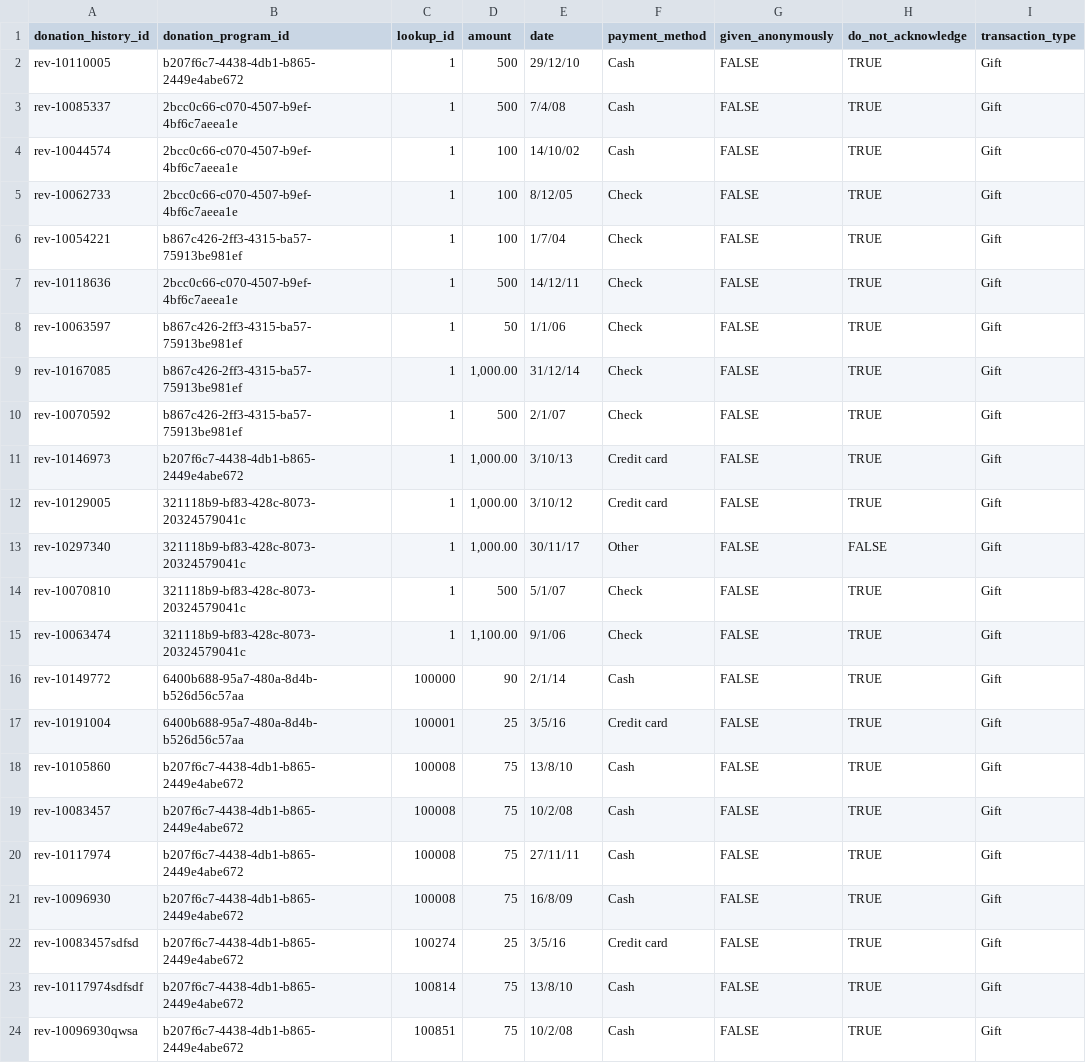
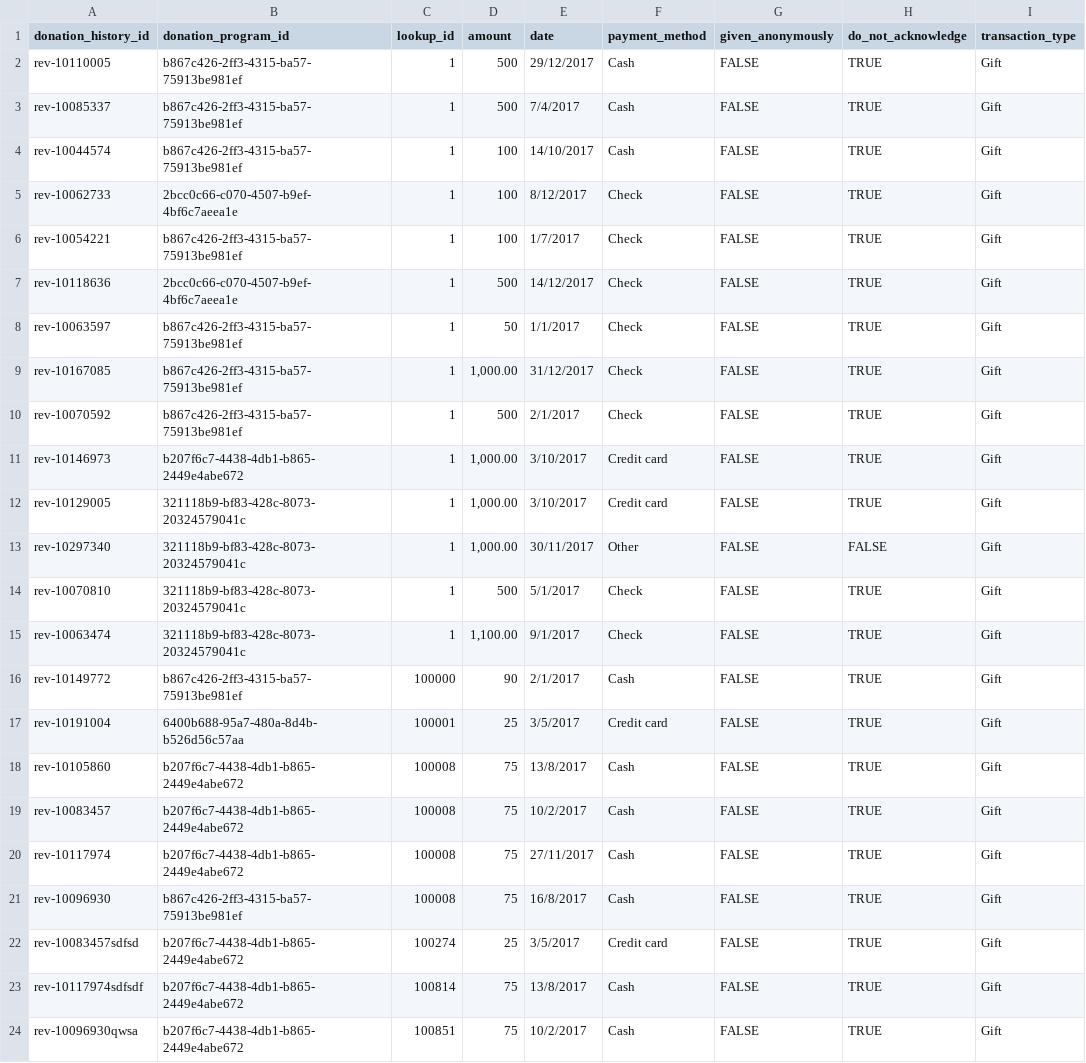
Before and after one commit to gyao852/phipps_db_visualizer, a CSV file: public/donation_history.csv, drawn as a sheet.

```diff
--- a/public/donation_history.csv
+++ b/public/donation_history.csv
@@ -1,24 +1,24 @@
 donation_history_id,donation_program_id,lookup_id,amount,date,payment_method,given_anonymously,do_not_acknowledge,transaction_type
-rev-10110005,b207f6c7-4438-4db1-b865-2449e4abe672,1,500,29/12/10,Cash,FALSE,TRUE,Gift
-rev-10085337,2bcc0c66-c070-4507-b9ef-4bf6c7aeea1e,1,500,7/4/08,Cash,FALSE,TRUE,Gift
-rev-10044574,2bcc0c66-c070-4507-b9ef-4bf6c7aeea1e,1,100,14/10/02,Cash,FALSE,TRUE,Gift
-rev-10062733,2bcc0c66-c070-4507-b9ef-4bf6c7aeea1e,1,100,8/12/05,Check,FALSE,TRUE,Gift
-rev-10054221,b867c426-2ff3-4315-ba57-75913be981ef,1,100,1/7/04,Check,FALSE,TRUE,Gift
-rev-10118636,2bcc0c66-c070-4507-b9ef-4bf6c7aeea1e,1,500,14/12/11,Check,FALSE,TRUE,Gift
-rev-10063597,b867c426-2ff3-4315-ba57-75913be981ef,1,50,1/1/06,Check,FALSE,TRUE,Gift
-rev-10167085,b867c426-2ff3-4315-ba57-75913be981ef,1,"1,000.00",31/12/14,Check,FALSE,TRUE,Gift
-rev-10070592,b867c426-2ff3-4315-ba57-75913be981ef,1,500,2/1/07,Check,FALSE,TRUE,Gift
-rev-10146973,b207f6c7-4438-4db1-b865-2449e4abe672,1,"1,000.00",3/10/13,Credit card,FALSE,TRUE,Gift
-rev-10129005,321118b9-bf83-428c-8073-20324579041c,1,"1,000.00",3/10/12,Credit card,FALSE,TRUE,Gift
-rev-10297340,321118b9-bf83-428c-8073-20324579041c,1,"1,000.00",30/11/17,Other,FALSE,FALSE,Gift
-rev-10070810,321118b9-bf83-428c-8073-20324579041c,1,500,5/1/07,Check,FALSE,TRUE,Gift
-rev-10063474,321118b9-bf83-428c-8073-20324579041c,1,"1,100.00",9/1/06,Check,FALSE,TRUE,Gift
-rev-10149772,6400b688-95a7-480a-8d4b-b526d56c57aa,100000,90,2/1/14,Cash,FALSE,TRUE,Gift
-rev-10191004,6400b688-95a7-480a-8d4b-b526d56c57aa,100001,25,3/5/16,Credit card,FALSE,TRUE,Gift
-rev-10105860,b207f6c7-4438-4db1-b865-2449e4abe672,100008,75,13/8/10,Cash,FALSE,TRUE,Gift
-rev-10083457,b207f6c7-4438-4db1-b865-2449e4abe672,100008,75,10/2/08,Cash,FALSE,TRUE,Gift
-rev-10117974,b207f6c7-4438-4db1-b865-2449e4abe672,100008,75,27/11/11,Cash,FALSE,TRUE,Gift
-rev-10096930,b207f6c7-4438-4db1-b865-2449e4abe672,100008,75,16/8/09,Cash,FALSE,TRUE,Gift
-rev-10083457sdfsd,b207f6c7-4438-4db1-b865-2449e4abe672,100274,25,3/5/16,Credit card,FALSE,TRUE,Gift
-rev-10117974sdfsdf,b207f6c7-4438-4db1-b865-2449e4abe672,100814,75,13/8/10,Cash,FALSE,TRUE,Gift
-rev-10096930qwsa,b207f6c7-4438-4db1-b865-2449e4abe672,100851,75,10/2/08,Cash,FALSE,TRUE,Gift
+rev-10110005,b867c426-2ff3-4315-ba57-75913be981ef,1,500,29/12/2017,Cash,FALSE,TRUE,Gift
+rev-10085337,b867c426-2ff3-4315-ba57-75913be981ef,1,500,7/4/2017,Cash,FALSE,TRUE,Gift
+rev-10044574,b867c426-2ff3-4315-ba57-75913be981ef,1,100,14/10/2017,Cash,FALSE,TRUE,Gift
+rev-10062733,2bcc0c66-c070-4507-b9ef-4bf6c7aeea1e,1,100,8/12/2017,Check,FALSE,TRUE,Gift
+rev-10054221,b867c426-2ff3-4315-ba57-75913be981ef,1,100,1/7/2017,Check,FALSE,TRUE,Gift
+rev-10118636,2bcc0c66-c070-4507-b9ef-4bf6c7aeea1e,1,500,14/12/2017,Check,FALSE,TRUE,Gift
+rev-10063597,b867c426-2ff3-4315-ba57-75913be981ef,1,50,1/1/2017,Check,FALSE,TRUE,Gift
+rev-10167085,b867c426-2ff3-4315-ba57-75913be981ef,1,"1,000.00",31/12/2017,Check,FALSE,TRUE,Gift
+rev-10070592,b867c426-2ff3-4315-ba57-75913be981ef,1,500,2/1/2017,Check,FALSE,TRUE,Gift
+rev-10146973,b207f6c7-4438-4db1-b865-2449e4abe672,1,"1,000.00",3/10/2017,Credit card,FALSE,TRUE,Gift
+rev-10129005,321118b9-bf83-428c-8073-20324579041c,1,"1,000.00",3/10/2017,Credit card,FALSE,TRUE,Gift
+rev-10297340,321118b9-bf83-428c-8073-20324579041c,1,"1,000.00",30/11/2017,Other,FALSE,FALSE,Gift
+rev-10070810,321118b9-bf83-428c-8073-20324579041c,1,500,5/1/2017,Check,FALSE,TRUE,Gift
+rev-10063474,321118b9-bf83-428c-8073-20324579041c,1,"1,100.00",9/1/2017,Check,FALSE,TRUE,Gift
+rev-10149772,b867c426-2ff3-4315-ba57-75913be981ef,100000,90,2/1/2017,Cash,FALSE,TRUE,Gift
+rev-10191004,6400b688-95a7-480a-8d4b-b526d56c57aa,100001,25,3/5/2017,Credit card,FALSE,TRUE,Gift
+rev-10105860,b207f6c7-4438-4db1-b865-2449e4abe672,100008,75,13/8/2017,Cash,FALSE,TRUE,Gift
+rev-10083457,b207f6c7-4438-4db1-b865-2449e4abe672,100008,75,10/2/2017,Cash,FALSE,TRUE,Gift
+rev-10117974,b207f6c7-4438-4db1-b865-2449e4abe672,100008,75,27/11/2017,Cash,FALSE,TRUE,Gift
+rev-10096930,b867c426-2ff3-4315-ba57-75913be981ef,100008,75,16/8/2017,Cash,FALSE,TRUE,Gift
+rev-10083457sdfsd,b207f6c7-4438-4db1-b865-2449e4abe672,100274,25,3/5/2017,Credit card,FALSE,TRUE,Gift
+rev-10117974sdfsdf,b207f6c7-4438-4db1-b865-2449e4abe672,100814,75,13/8/2017,Cash,FALSE,TRUE,Gift
+rev-10096930qwsa,b207f6c7-4438-4db1-b865-2449e4abe672,100851,75,10/2/2017,Cash,FALSE,TRUE,Gift
```
Also changed, not shown: public/event.csv, 14 other files.
